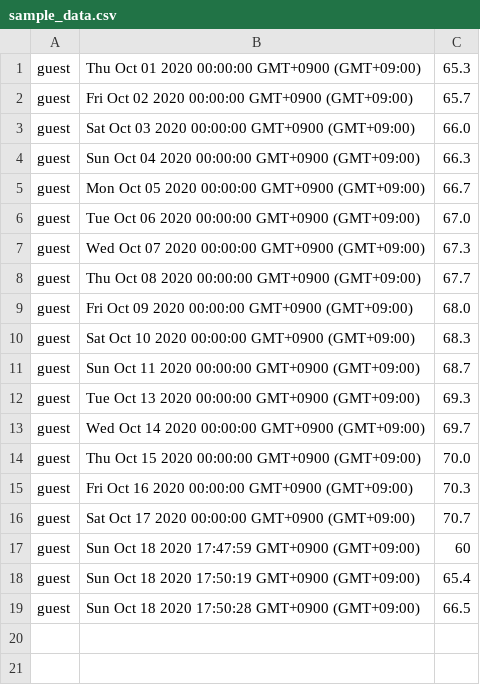
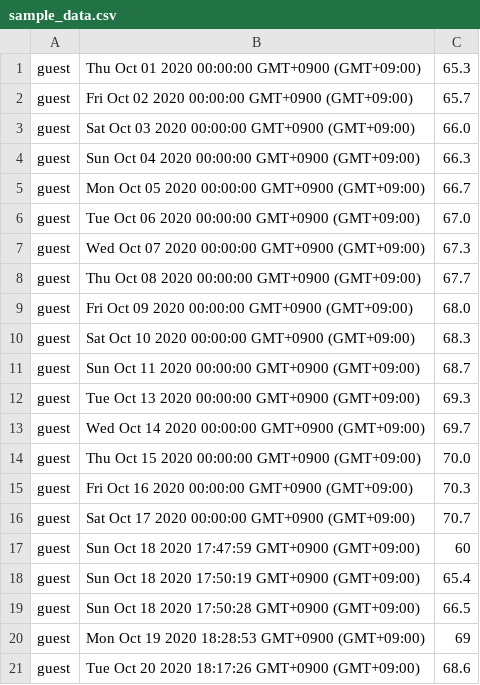
Before and after one commit to qirex2097/weight_recorder, a CSV file: sample_data.csv, drawn as a sheet; the diff names each change by its address in the sheet, - before the commit and + after, or states it on an @@ line.

```diff
--- a/sample_data.csv
+++ b/sample_data.csv
+row 20: guest | Mon Oct 19 2020 18:28:53 GMT+0900 (GMT+09:00) | 69
+row 21: guest | Tue Oct 20 2020 18:17:26 GMT+0900 (GMT+09:00) | 68.6
```
Also changed, not shown: 2 other files.
